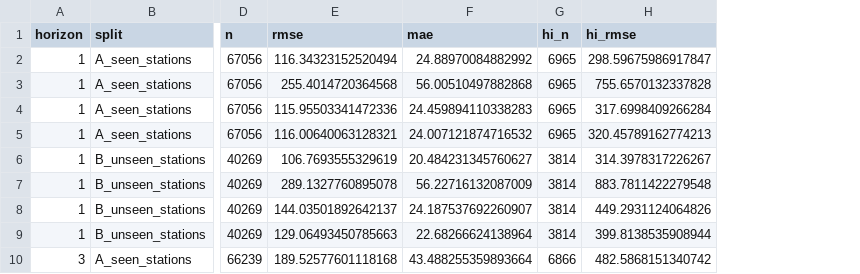
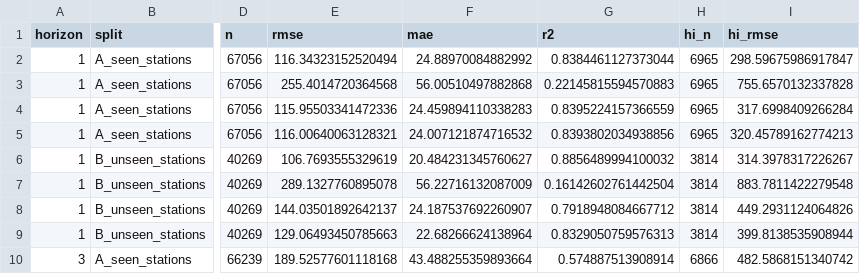
Before and after one commit to shreyach52/FLOODCAST-India, a CSV file: data/interim/baseline_metrics.csv, drawn as a sheet; only a part is shown, gaps mark what is left out; the diff names each change by its address in the sheet, - before the commit and + after, or states it on an @@ line.

Commit message:
Update model evaluation metrics and project documentation

```diff
--- a/data/interim/baseline_metrics.csv
+++ b/data/interim/baseline_metrics.csv
+column G (r2), rows 2-10: 0.8384461127373044 | 0.22145815594570883 | 0.8395224157366559 | 0.8393802034938856 | 0.8856489994100032 | 0.16142602761442504 | 0.7918948084667712 | 0.8329050759576313 | 0.574887513908914
```
Also changed, not shown: 6 other files.
